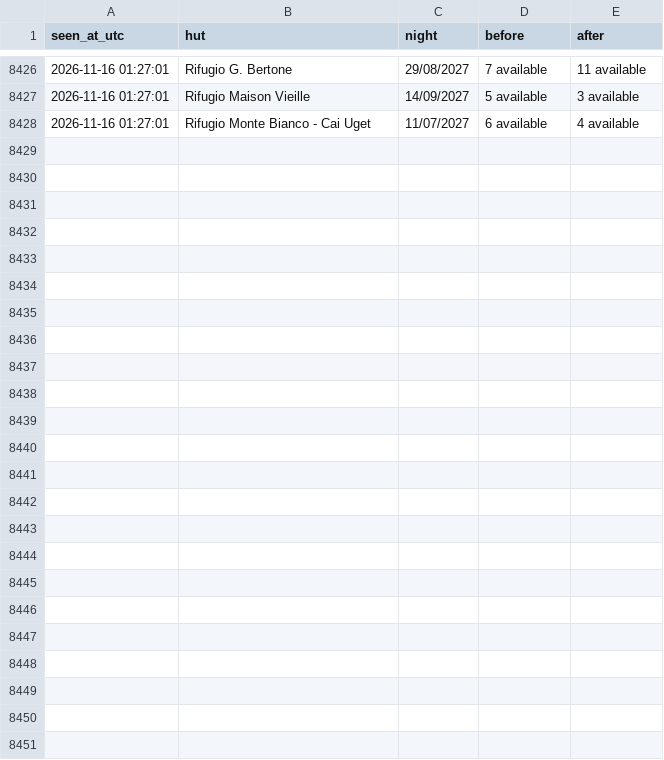
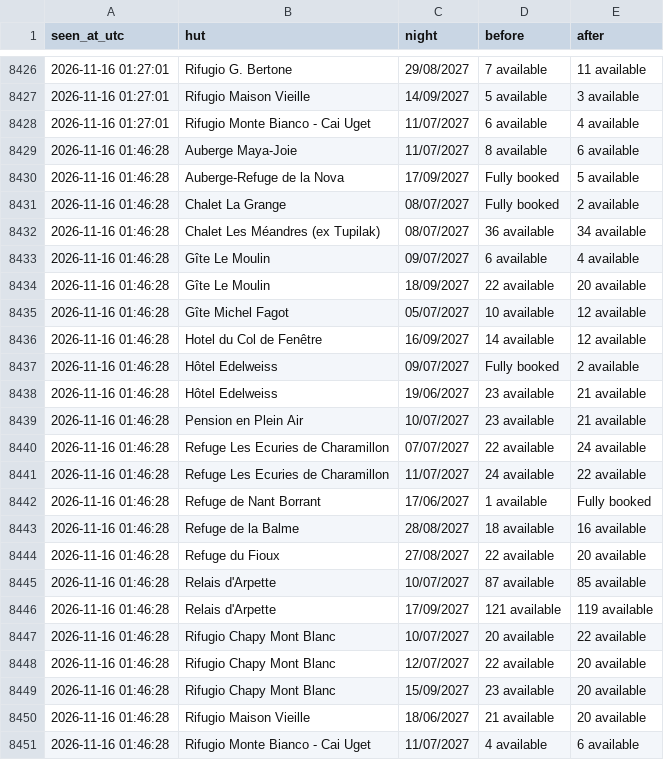
Before and after one commit to ljieen/tmb-bed-watcher, a CSV file: changes.csv, drawn as a sheet; only a part is shown, gaps mark what is left out.

```diff
--- a/changes.csv
+++ b/changes.csv
@@ -8428 +8428,24 @@ seen_at_utc,hut,night,before,after
 2026-11-16 01:27:01,Rifugio Monte Bianco - Cai Uget,11/07/2027,6 available,4 available
+2026-11-16 01:46:28,Auberge Maya-Joie,11/07/2027,8 available,6 available
+2026-11-16 01:46:28,Auberge-Refuge de la Nova,17/09/2027,Fully booked,5 available
+2026-11-16 01:46:28,Chalet La Grange,08/07/2027,Fully booked,2 available
+2026-11-16 01:46:28,Chalet Les Méandres (ex Tupilak),08/07/2027,36 available,34 available
+2026-11-16 01:46:28,Gîte Le Moulin,09/07/2027,6 available,4 available
+2026-11-16 01:46:28,Gîte Le Moulin,18/09/2027,22 available,20 available
+2026-11-16 01:46:28,Gîte Michel Fagot,05/07/2027,10 available,12 available
+2026-11-16 01:46:28,Hotel du Col de Fenêtre,16/09/2027,14 available,12 available
+2026-11-16 01:46:28,Hôtel Edelweiss,09/07/2027,Fully booked,2 available
+2026-11-16 01:46:28,Hôtel Edelweiss,19/06/2027,23 available,21 available
+2026-11-16 01:46:28,Pension en Plein Air,10/07/2027,23 available,21 available
+2026-11-16 01:46:28,Refuge Les Ecuries de Charamillon,07/07/2027,22 available,24 available
+2026-11-16 01:46:28,Refuge Les Ecuries de Charamillon,11/07/2027,24 available,22 available
+2026-11-16 01:46:28,Refuge de Nant Borrant,17/06/2027,1 available,Fully booked
+2026-11-16 01:46:28,Refuge de la Balme,28/08/2027,18 available,16 available
+2026-11-16 01:46:28,Refuge du Fioux,27/08/2027,22 available,20 available
+2026-11-16 01:46:28,Relais d'Arpette,10/07/2027,87 available,85 available
+2026-11-16 01:46:28,Relais d'Arpette,17/09/2027,121 available,119 available
+2026-11-16 01:46:28,Rifugio Chapy Mont Blanc,10/07/2027,20 available,22 available
+2026-11-16 01:46:28,Rifugio Chapy Mont Blanc,12/07/2027,22 available,20 available
+2026-11-16 01:46:28,Rifugio Chapy Mont Blanc,15/09/2027,23 available,20 available
+2026-11-16 01:46:28,Rifugio Maison Vieille,18/06/2027,21 available,20 available
+2026-11-16 01:46:28,Rifugio Monte Bianco - Cai Uget,11/07/2027,4 available,6 available
```
Also changed, not shown: 1 other file.
